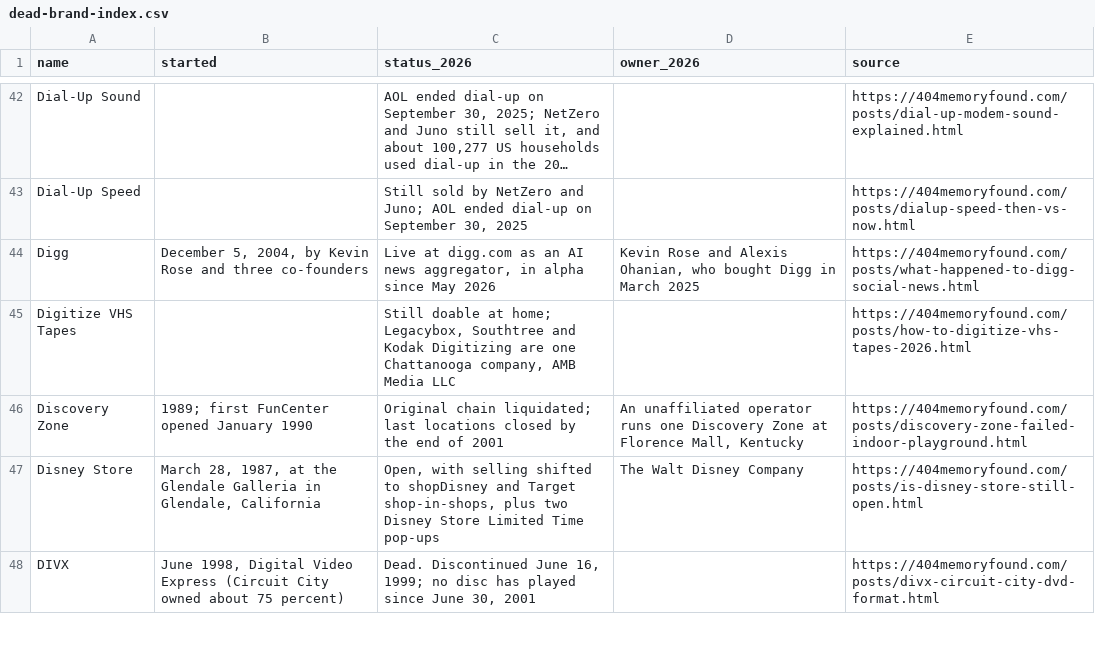
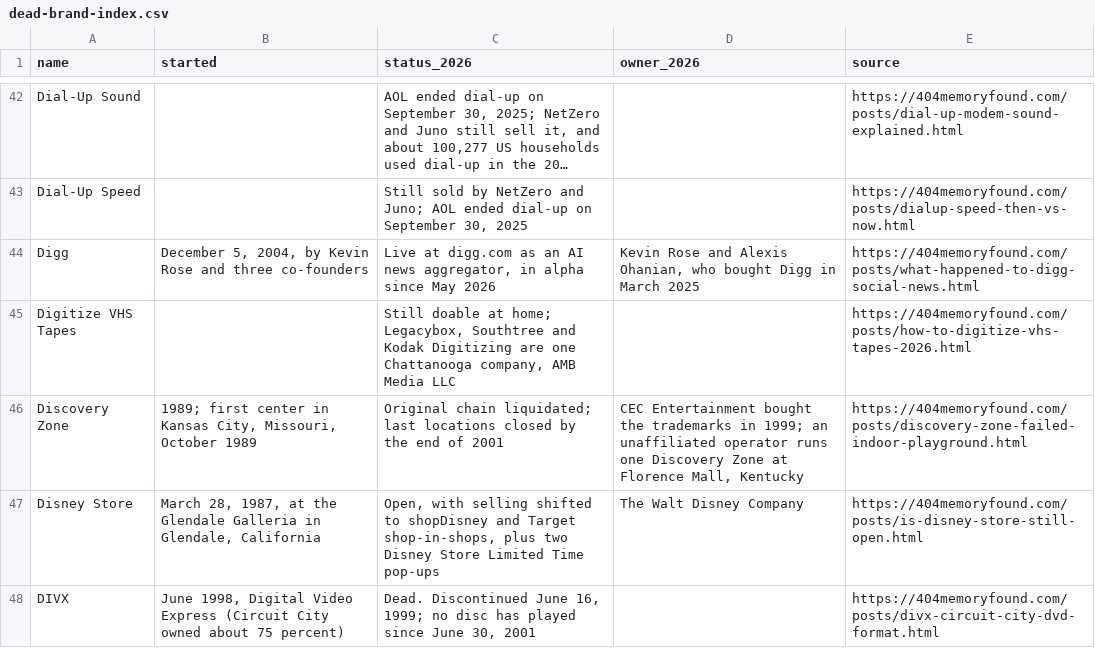
Before and after one commit to pnpaiva/404-memory-found, a CSV file: dead-brand-index.csv, drawn as a sheet; only a part is shown, gaps mark what is left out; long unchanged cells end in ….

```diff
--- a/dead-brand-index.csv
+++ b/dead-brand-index.csv
@@ -45,3 +45,3 @@ Digg,"December 5, 2004, by Kevin Rose and three co-founders","Live at digg.com a
 Digitize VHS Tapes,,"Still doable at home; Legacybox, Southtree and Kodak Digitizing are one Chattanooga company, AMB Media LLC",,https://404memoryfound.com/posts/how-to-digitize-vhs-tapes-2026.html
-Discovery Zone,1989; first FunCenter opened January 1990,Original chain liquidated; last locations closed by the end of 2001,"An unaffiliated operator runs one Discovery Zone at Florence Mall, Kentucky",https://404memoryfound.com/posts/discovery-zone-failed-indoor-playground.html
+Discovery Zone,"1989; first center in Kansas City, Missouri, October 1989",Original chain liquidated; last locations closed by the end of 2001,"CEC Entertainment bought the trademarks in 1999; an unaffiliated operator runs one Discovery Zone at Florence Mall, Kentucky",https://404memoryfound.com/posts/discovery-zone-failed-indoor-playground.html
 Disney Store,"March 28, 1987, at the Glendale Galleria in Glendale, California","Open, with selling shifted to shopDisney and Target shop-in-shops, plus two Disney Store Limited Time pop-ups",The Walt Disney Company,https://404memoryfound.com/posts/is-disney-store-still-open.html
```
Also changed, not shown: 20 other files.
